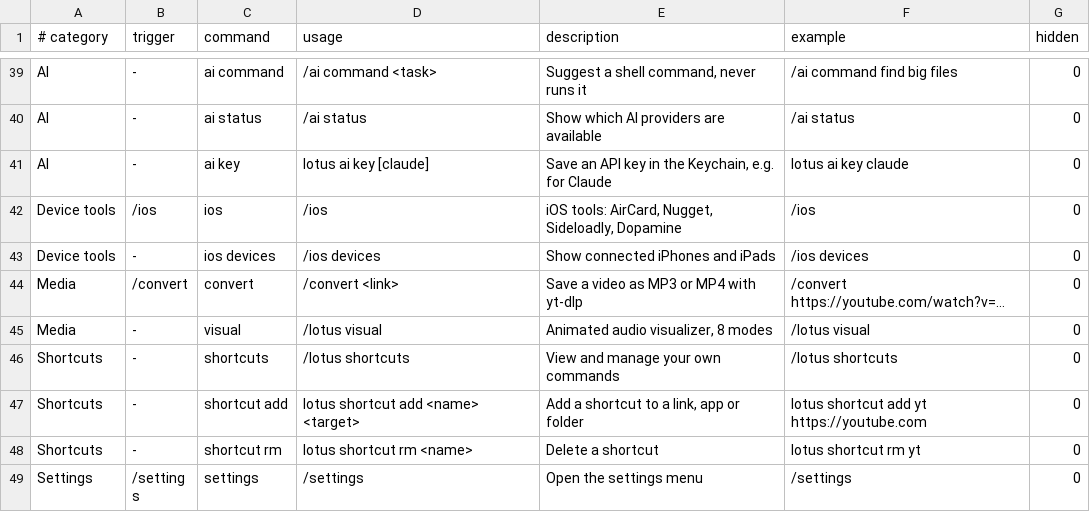
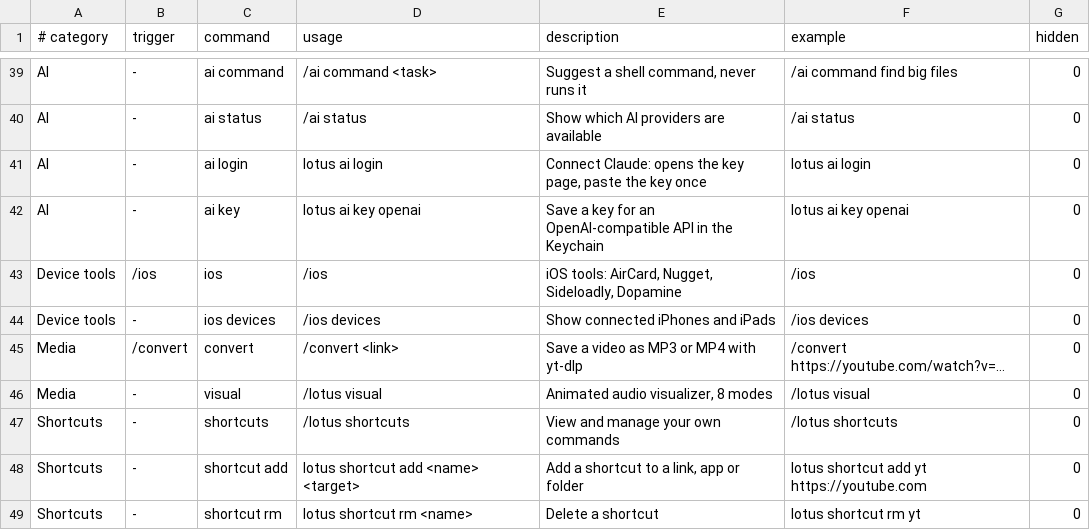
Before and after one commit to Fanxy13/homebrew-lotus, a TSV file: data/commands.tsv, drawn as a sheet; only a part is shown, gaps mark what is left out; the shorter side is filled out with more unchanged rows.

```diff
--- a/data/commands.tsv
+++ b/data/commands.tsv
@@ -40,3 +40,4 @@ AI	-	ai command	/ai command <task>	Suggest a shell command, never runs it	/ai co
 AI	-	ai status	/ai status	Show which AI providers are available	/ai status	0
-AI	-	ai key	lotus ai key [claude]	Save an API key in the Keychain, e.g. for Claude	lotus ai key claude	0
+AI	-	ai login	lotus ai login	Connect Claude: opens the key page, paste the key once	lotus ai login	0
+AI	-	ai key	lotus ai key openai	Save a key for an OpenAI-compatible API in the Keychain	lotus ai key openai	0
 Device tools	/ios	ios	/ios	iOS tools: AirCard, Nugget, Sideloadly, Dopamine	/ios	0
```
Also changed, not shown: 10 other files.
